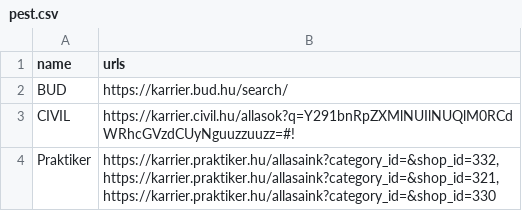
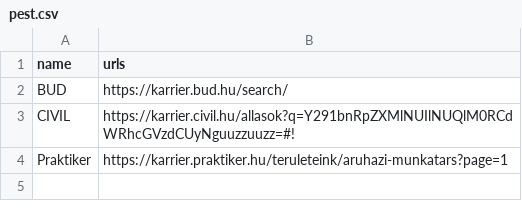
Before and after one commit to green1490/scrapy, a CSV file: src/data/pest.csv, drawn as a sheet.

```diff
--- a/src/data/pest.csv
+++ b/src/data/pest.csv
@@ -3,2 +3,2 @@ BUD,https://karrier.bud.hu/search/
 CIVIL,https://karrier.civil.hu/allasok?q=Y291bnRpZXMlNUIlNUQlM0RCdWRhcGVzdCUyNguuzzuuzz=#!
-Praktiker,"https://karrier.praktiker.hu/allasaink?category_id=&shop_id=332,https://karrier.praktiker.hu/allasaink?category_id=&shop_id=321,https://karrier.praktiker.hu/allasaink?category_id=&shop_id=330"
+Praktiker,https://karrier.praktiker.hu/teruleteink/aruhazi-munkatars?page=1
```
Also changed, not shown: 10 other files.
